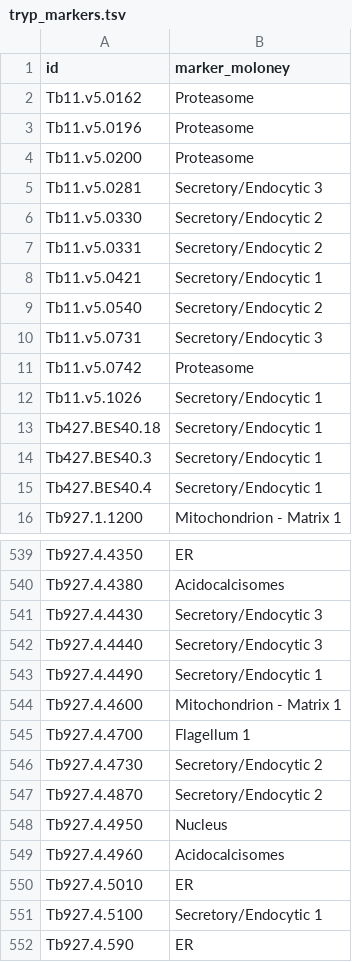
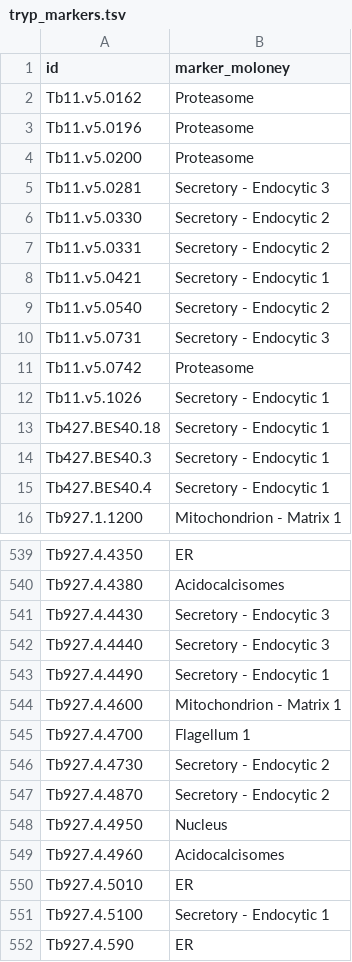
Before and after one commit to czbiohub-sf/grassp, a TSV file: grassp/datasets/external/tryp_markers.tsv, drawn as a sheet; only a part is shown, gaps mark what is left out; the diff covers the shown part only.

Commit message:
refactor!: normalise the two bundled marker sets off slashed class names
A "/" in a class name cannot be an h5ad column name, so such a matrix has to be
stored as a plain array plus a side table of names. Two of the bundled
vocabularies were forcing that on every user who annotated with them:

  hsap_markers.tsv  marker_christopher  "Ribosome/Complexes"      -> " - "
  tryp_markers.tsv  marker_moloney      "Secretory/Endocytic 1-3" -> " - "

Renamed with the same " - " form the curation already uses for
"Nucleus - Chromatin", and the rule now lives in
fetch_proloc_markers.R::harmonize_organelle_name beside the two slashed pRoloc
classes it already normalises ("ER/Golgi" and "ERGIC/Cis Golgi", both to
"ERGIC"), so a regeneration reproduces it. The four MARKER_COLORS keys follow;
verified that all four resolve to their original hex, and that every class in
both vocabularies still gets a canonical colour (12/12 and 20/20).

The escape hatch stays, because a user's own marker column or a pRolocdata
object can still carry such a name -- pRolocdata's hyperLOPIT2015 has an
"Endoplasmic reticulum/Golgi apparatus" class. What changes is that nothing
grassp ships needs it: annotating on any bundled marker set now keeps a labelled
DataFrame, with no warning and no uns side table. Asserted directly, over every
marker_* column of every bundled set, so a future curation cannot reintroduce one
quietly.

That guardrail also drew the line I had blurred: external_markers_*.tsv's
Intramembrane column holds raw UniProt feature text ("Name=A/M1; Name=B/M2"),
which contains a "/" but is annotation rather than a class vocabulary and is not
usable as a gt_col. The check is scoped to marker_* columns, which is the
convention pp.add_markers writes and the curation notebook enforces.

BREAKING CHANGE: the bundled marker sets rename four classes --
"Ribosome/Complexes" to "Ribosome - Complexes" and "Secretory/Endocytic 1".."3"
to "Secretory - Endocytic 1".."3". Code matching those strings, or reading
MARKER_COLORS by the old keys, needs updating. Objects already annotated with
the old names are unaffected on disk.

```diff
--- a/grassp/datasets/external/tryp_markers.tsv
+++ b/grassp/datasets/external/tryp_markers.tsv
@@ -4,13 +4,13 @@ Tb11.v5.0196	Proteasome
 Tb11.v5.0200	Proteasome
-Tb11.v5.0281	Secretory/Endocytic 3
-Tb11.v5.0330	Secretory/Endocytic 2
-Tb11.v5.0331	Secretory/Endocytic 2
-Tb11.v5.0421	Secretory/Endocytic 1
-Tb11.v5.0540	Secretory/Endocytic 2
-Tb11.v5.0731	Secretory/Endocytic 3
+Tb11.v5.0281	Secretory - Endocytic 3
+Tb11.v5.0330	Secretory - Endocytic 2
+Tb11.v5.0331	Secretory - Endocytic 2
+Tb11.v5.0421	Secretory - Endocytic 1
+Tb11.v5.0540	Secretory - Endocytic 2
+Tb11.v5.0731	Secretory - Endocytic 3
 Tb11.v5.0742	Proteasome
-Tb11.v5.1026	Secretory/Endocytic 1
-Tb427.BES40.18	Secretory/Endocytic 1
-Tb427.BES40.3	Secretory/Endocytic 1
-Tb427.BES40.4	Secretory/Endocytic 1
+Tb11.v5.1026	Secretory - Endocytic 1
+Tb427.BES40.18	Secretory - Endocytic 1
+Tb427.BES40.3	Secretory - Endocytic 1
+Tb427.BES40.4	Secretory - Endocytic 1
 Tb927.1.1200	Mitochondrion - Matrix 1
@@ -540,9 +540,9 @@ Tb927.4.4350	ER
 Tb927.4.4380	Acidocalcisomes
-Tb927.4.4430	Secretory/Endocytic 3
-Tb927.4.4440	Secretory/Endocytic 3
-Tb927.4.4490	Secretory/Endocytic 1
+Tb927.4.4430	Secretory - Endocytic 3
+Tb927.4.4440	Secretory - Endocytic 3
+Tb927.4.4490	Secretory - Endocytic 1
 Tb927.4.4600	Mitochondrion - Matrix 1
 Tb927.4.4700	Flagellum 1
-Tb927.4.4730	Secretory/Endocytic 2
-Tb927.4.4870	Secretory/Endocytic 2
+Tb927.4.4730	Secretory - Endocytic 2
+Tb927.4.4870	Secretory - Endocytic 2
 Tb927.4.4950	Nucleus
@@ -550,3 +550,3 @@ Tb927.4.4960	Acidocalcisomes
 Tb927.4.5010	ER
-Tb927.4.5100	Secretory/Endocytic 1
+Tb927.4.5100	Secretory - Endocytic 1
 Tb927.4.590	ER
```
Also changed, not shown: 74 edited cells elsewhere in this file, 6 other files.
